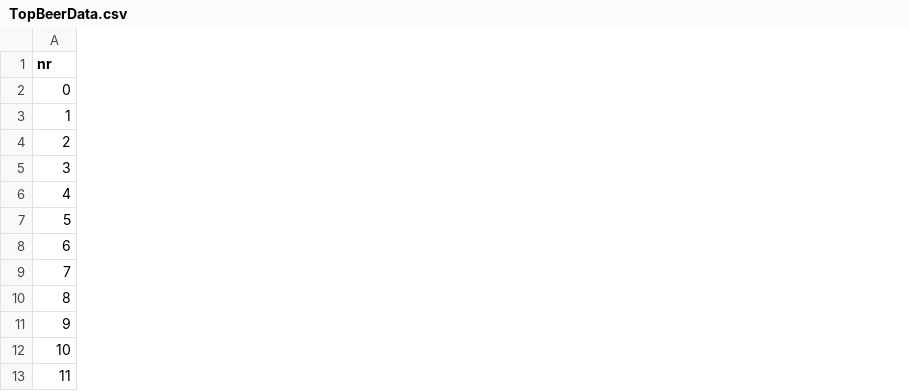
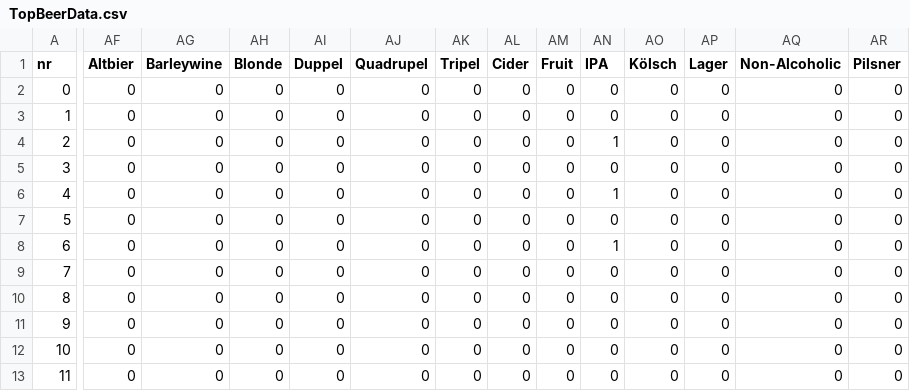
Before and after one commit to gallas87a/BeerData, a CSV file: 2_Database/TopBeerData.csv, drawn as a sheet; only a part is shown, gaps mark what is left out; the diff covers the shown part only; the diff names each change by its address in the sheet, - before the commit and + after, or states it on an @@ line.

Commit message:
updated beer kinds and try to classify beer kinds with rendom forest

```diff
--- a/2_Database/TopBeerData.csv
+++ b/2_Database/TopBeerData.csv
+column AF (Altbier), rows 2-13: all 0
+column AG (Barleywine), rows 2-13: all 0
+column AH (Blonde), rows 2-13: all 0
+column AI (Duppel), rows 2-13: all 0
+column AJ (Quadrupel), rows 2-13: all 0
+column AK (Tripel), rows 2-13: all 0
+column AL (Cider), rows 2-13: all 0
+column AM (Fruit), rows 2-13: all 0
+column AN (IPA), rows 2-13: 0 | 0 | 1 | 0 | 1 | 0 | 1 | 0 | 0 | 0 | 0 | 0
+column AO (Kölsch), rows 2-13: all 0
+column AP (Lager), rows 2-13: all 0
+column AQ (Non-Alcoholic), rows 2-13: all 0
+column AR (Pilsner), rows 2-13: all 0
```
Also changed, not shown: 6 added columns elsewhere in this file, 4 other files.
